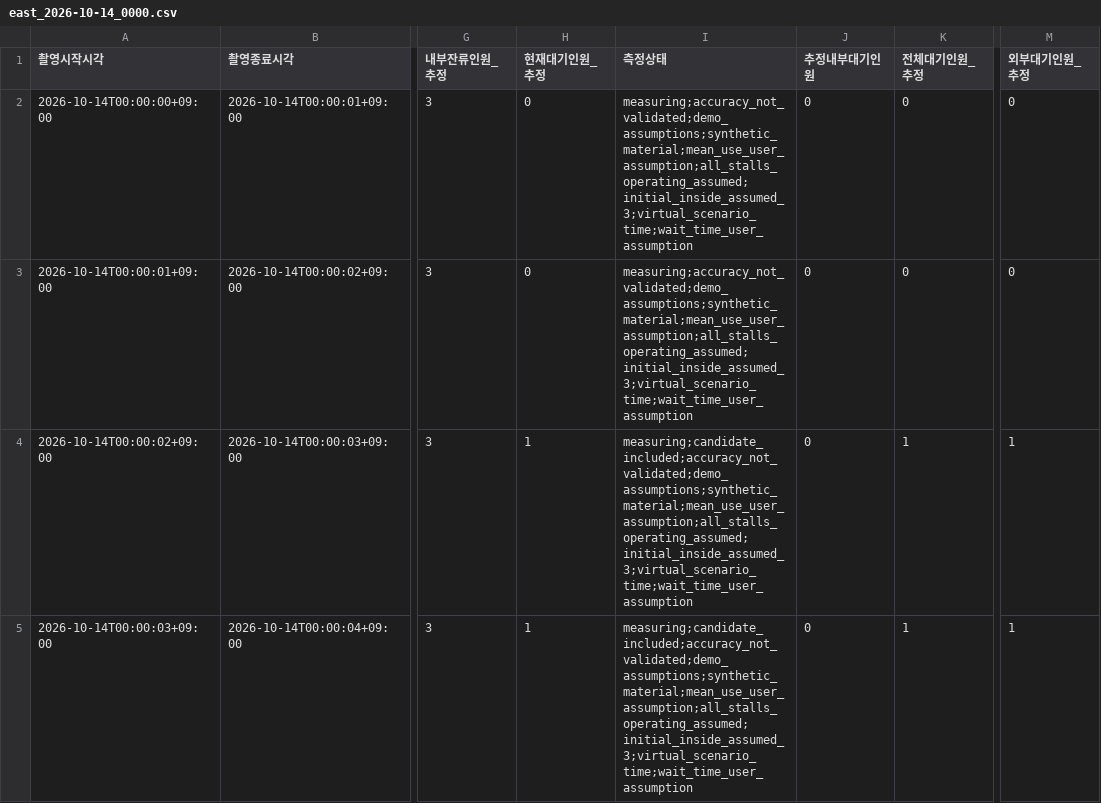
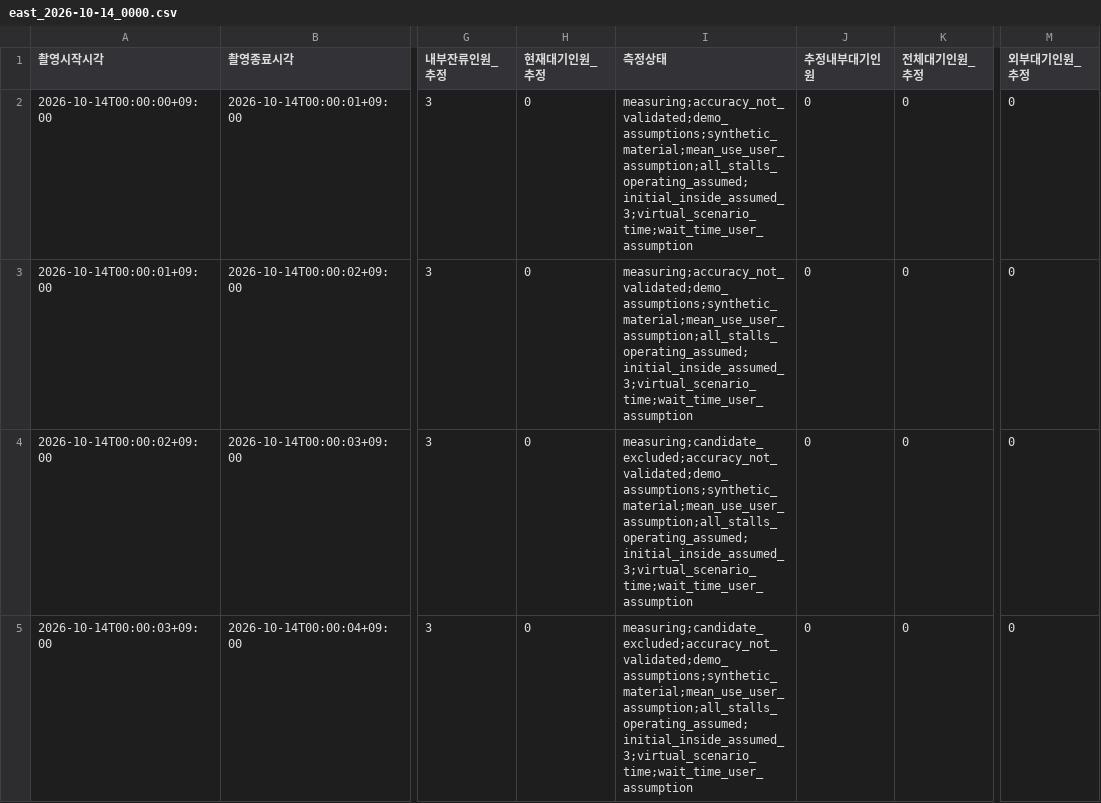
Before and after one commit to IRE0330/2026DeepLearning-1, a CSV file: cctv-analysis/examples/data/east_2026-10-14_0000.csv, drawn as a sheet; only a part is shown, gaps mark what is left out; the diff covers the shown part only; the diff names each change by its address in the sheet, - before the commit and + after, or states it on an @@ line.

Commit message:
Fix confirmed-only waiting and finalize CCTV analysis 0.3.1
Confirm waiting after 3.5s of observed slow motion; exclude candidates and retain 1.5s confirmed occlusion grace. Append the reviewed east extinguisher exclusion without changing other geometry or entry/exit rules.

Update bundled presets, state tests, public examples and handoff documentation. Consolidate verified final artifacts locally, preserve unique evidence, and document duplicate cleanup. Package tests: 95 passed, 1 optional Streamlit skip; root tests: 88 passed.

```diff
--- a/cctv-analysis/examples/data/east_2026-10-14_0000.csv
+++ b/cctv-analysis/examples/data/east_2026-10-14_0000.csv
-H4:H5 (현재대기인원_추정): 1
+H4:H5 (현재대기인원_추정): 0
-I4:I5 (측정상태): measuring;candidate_included;accuracy_not_validated;demo_assumptions;synthetic_material;mean_use_user_assumption;all_stalls_operating_assumed;initial_inside_assumed_3;virtual_scenario_time;wait_time_user_assumption
+I4:I5 (측정상태): measuring;candidate_excluded;accuracy_not_validated;demo_assumptions;synthetic_material;mean_use_user_assumption;all_stalls_operating_assumed;initial_inside_assumed_3;virtual_scenario_time;wait_time_user_assumption
-K4:K5 (전체대기인원_추정): 1
+K4:K5 (전체대기인원_추정): 0
-M4:M5 (외부대기인원_추정): 1
+M4:M5 (외부대기인원_추정): 0
```
Also changed, not shown: 161 edited cells elsewhere in this file, cctv-analysis/examples/data/north_2026-10-14_0000.csv, 48 other files.
